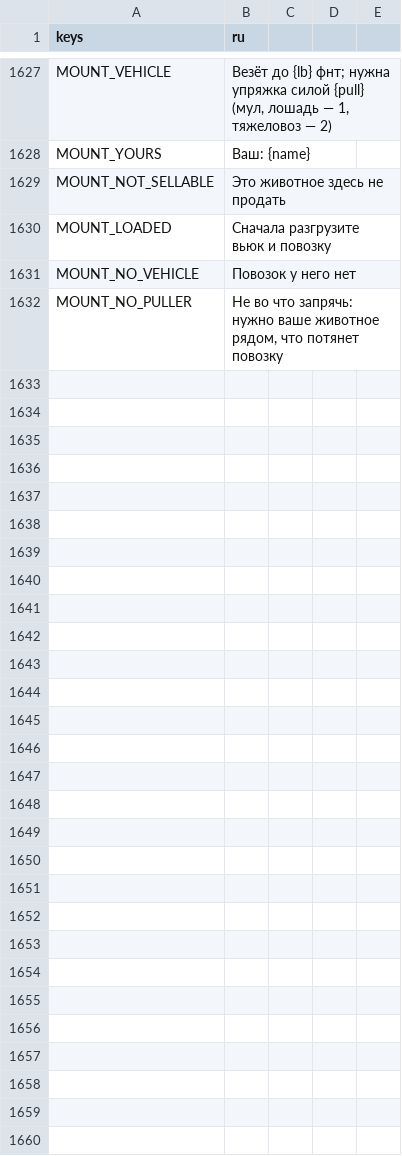
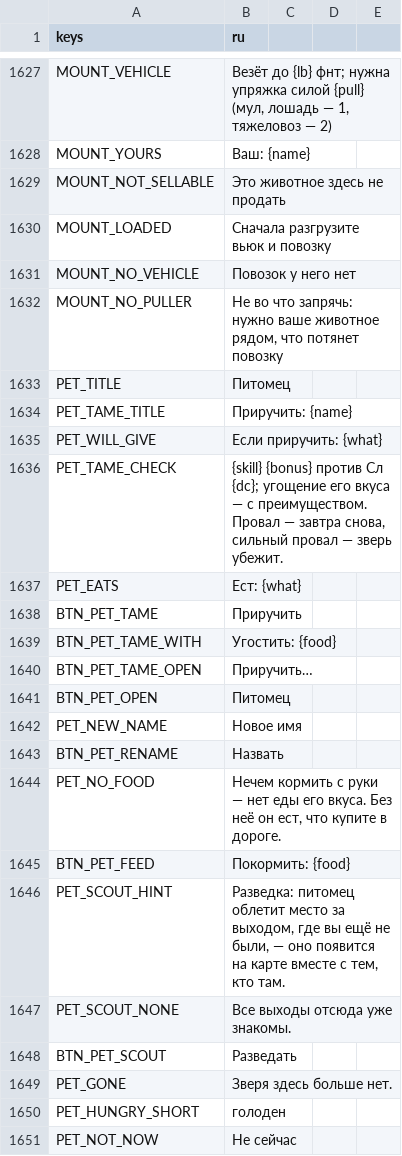
Before and after one commit to rapotekhin/dnd_llm, a CSV file: game/localization/strings.csv, drawn as a sheet; only a part is shown, gaps mark what is left out; the diff covers the shown part only; the diff names each change by its address in the sheet, - before the commit and + after, or states it on an @@ line.

```diff
--- a/game/localization/strings.csv
+++ b/game/localization/strings.csv
+row 1633: PET_TITLE | Питомец
+row 1634: PET_TAME_TITLE | Приручить: {name}
+row 1635: PET_WILL_GIVE | Если приручить: {what}
+row 1636: PET_TAME_CHECK | {skill} {bonus} против Сл {dc}; угощение его вкуса — с преимуществом. Провал — завтра снова, сильный провал — зверь убежит.
+row 1637: PET_EATS | Ест: {what}
+row 1638: BTN_PET_TAME | Приручить
+row 1639: BTN_PET_TAME_WITH | Угостить: {food}
+row 1640: BTN_PET_TAME_OPEN | Приручить…
+row 1641: BTN_PET_OPEN | Питомец
+row 1642: PET_NEW_NAME | Новое имя
+row 1643: BTN_PET_RENAME | Назвать
+row 1644: PET_NO_FOOD | Нечем кормить с руки — нет еды его вкуса. Без неё он ест, что купите в дороге.
+row 1645: BTN_PET_FEED | Покормить: {food}
+row 1646: PET_SCOUT_HINT | Разведка: питомец облетит место за выходом, где вы ещё не были, — оно появится на карте вместе с тем, кто там.
+row 1647: PET_SCOUT_NONE | Все выходы отсюда уже знакомы.
+row 1648: BTN_PET_SCOUT | Разведать
+row 1649: PET_GONE | Зверя здесь больше нет.
+row 1650: PET_HUNGRY_SHORT | голоден
+row 1651: PET_NOT_NOW | Не сейчас
```
Also changed, not shown: 10 added rows elsewhere in this file, 39 other files.
